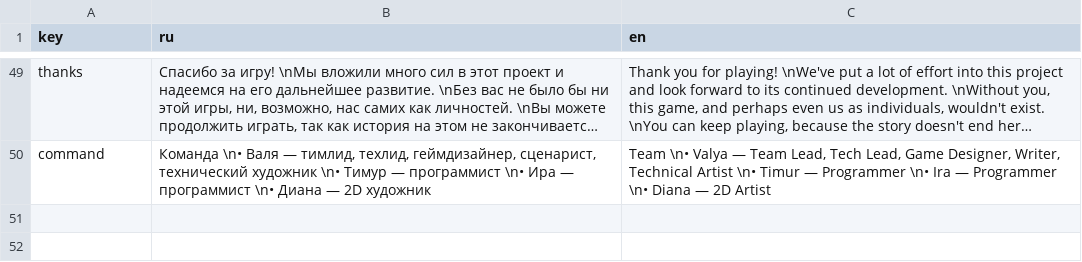
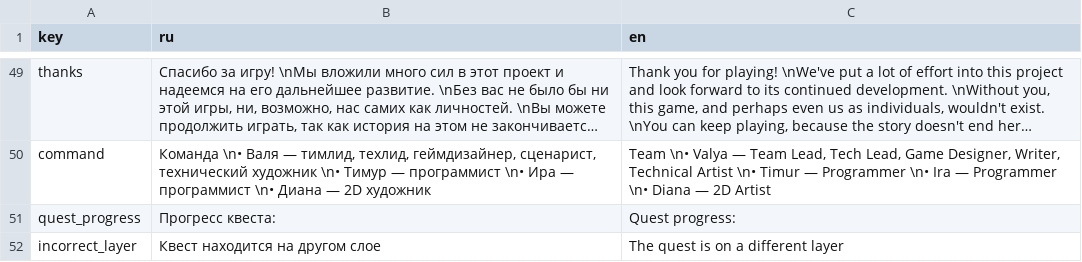
Before and after one commit to NevskyOne/Warmtail, a TSV file: Assets/StreamingAssets/Localization/UI.tsv, drawn as a sheet; only a part is shown, gaps mark what is left out; long unchanged cells end in …; the diff names each change by its address in the sheet, - before the commit and + after, or states it on an @@ line.

Commit message:
Quest System Update [w/o test]

```diff
--- a/Assets/StreamingAssets/Localization/UI.tsv
+++ b/Assets/StreamingAssets/Localization/UI.tsv
+row 51: quest_progress | Прогресс квеста: | Quest progress:
+row 52: incorrect_layer | Квест находится на другом слое | The quest is on a different layer
```
Also changed, not shown: Assets/StreamingAssets/Localization/Player.tsv, 24 other files.
